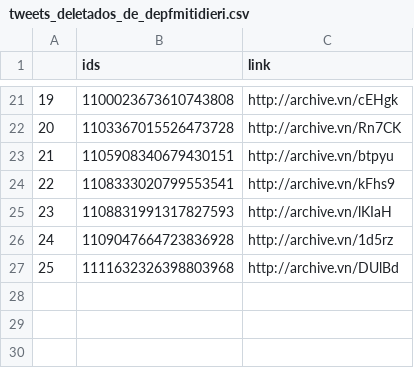
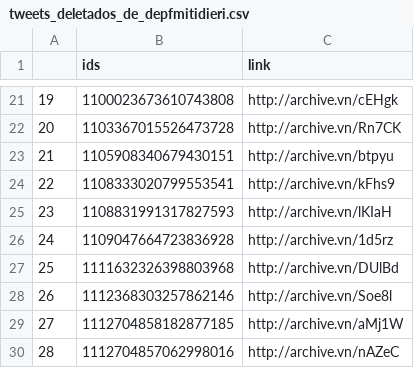
Before and after one commit to projeto7c0/7c0-core, a CSV file: csv/tweets_deletados_de_depfmitidieri.csv, drawn as a sheet; only a part is shown, gaps mark what is left out; the diff names each change by its address in the sheet, - before the commit and + after, or states it on an @@ line.

```diff
--- a/csv/tweets_deletados_de_depfmitidieri.csv
+++ b/csv/tweets_deletados_de_depfmitidieri.csv
+row 28: 26 | 1112368303257862146 | http://archive.vn/Soe8l
+row 29: 27 | 1112704858182877185 | http://archive.vn/aMj1W
+row 30: 28 | 1112704857062998016 | http://archive.vn/nAZeC
```
Also changed, not shown: csv/tweets_deletados_de_SenadorKajuru.csv, csv/tweets_deletados_de_confuciomoura.csv, 11 other files.
